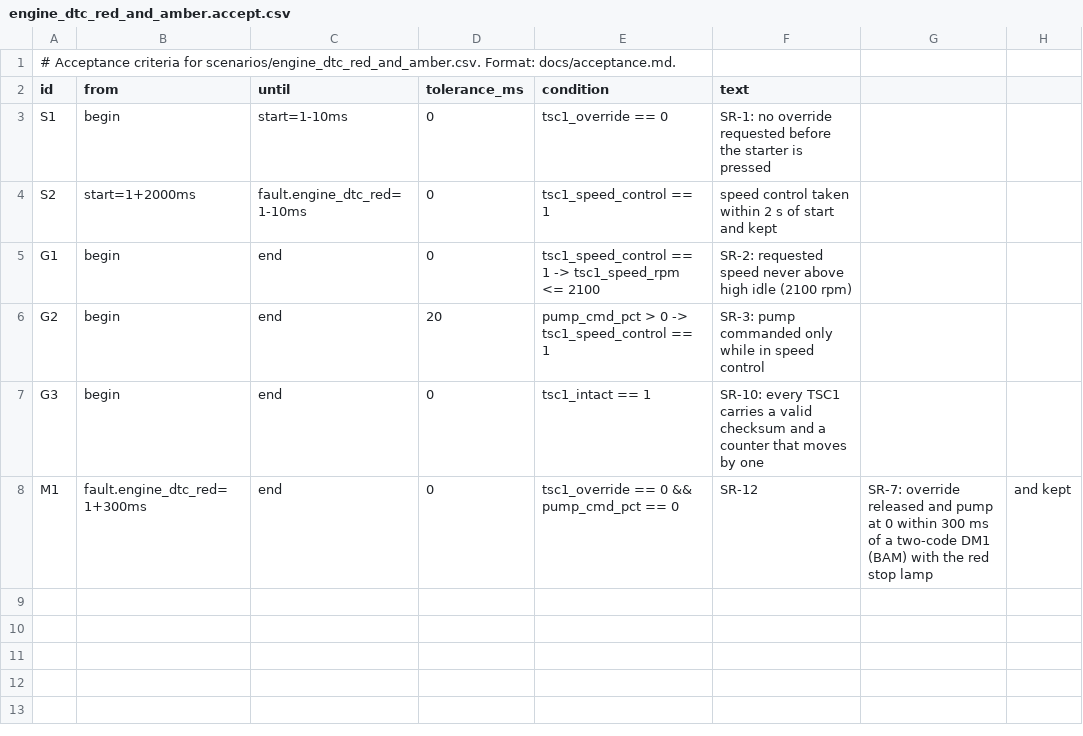
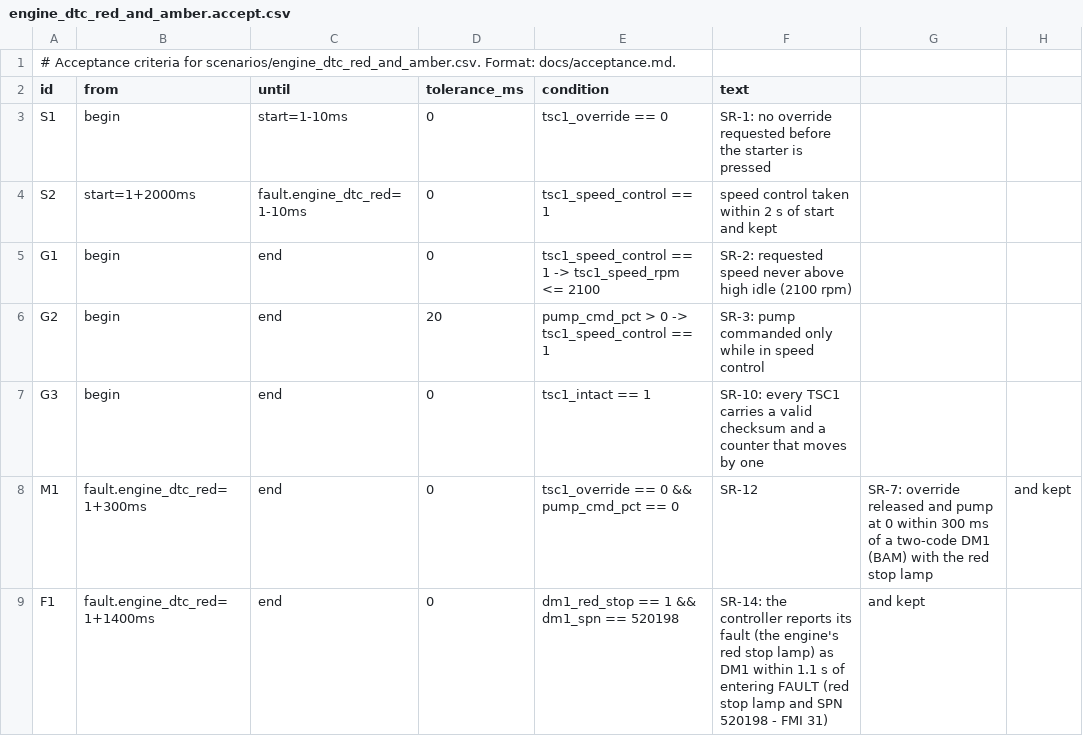
Before and after one commit to Open-Heavy-Machinery/open-crank, a CSV file: scenarios/engine_dtc_red_and_amber.accept.csv, drawn as a sheet; the diff names each change by its address in the sheet, - before the commit and + after, or states it on an @@ line.

```diff
--- a/scenarios/engine_dtc_red_and_amber.accept.csv
+++ b/scenarios/engine_dtc_red_and_amber.accept.csv
+row 9: F1 | fault.engine_dtc_red=1+1400ms | end | 0 | dm1_red_stop == 1 && dm1_spn == 520198 | SR-14: the controller reports its fault (the engine's red stop lamp) as DM1 within 1.1 s of entering FAULT (red stop lamp and SPN 520198 - FMI 31) | and kept
```
Also changed, not shown: scenarios/engine_dtc_red.accept.csv, scenarios/engine_status_delay.accept.csv, 28 other files.
